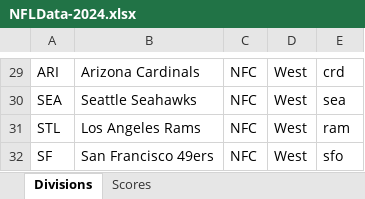
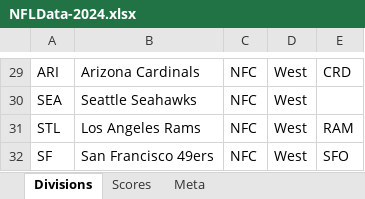
Before and after one commit to tgherzog/nfl, an Excel workbook: NFLData-2024.xlsx, sheet Divisions, drawn as a sheet; only a part is shown, gaps mark what is left out; values as stored, in another font and other column widths than the file's, no borders; the diff covers the shown part only; the diff names each change by its address in the sheet, - before the commit and + after, or states it on an @@ line.

```diff
--- a/NFLData-2024.xlsx (sheet Divisions)
+++ b/NFLData-2024.xlsx (sheet Divisions)
+sheet tab: Meta
-E29: crd
+E29: CRD
-E30: sea
+E30: (empty)
-E31: ram
+E31: RAM
-E32: sfo
+E32: SFO
```
Also changed, not shown: 28 edited cells elsewhere in this sheet, sheet Scores, 1 other file.
